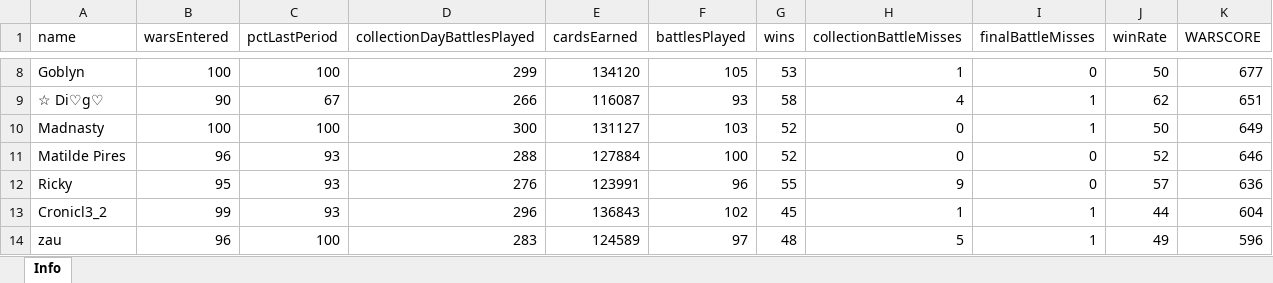
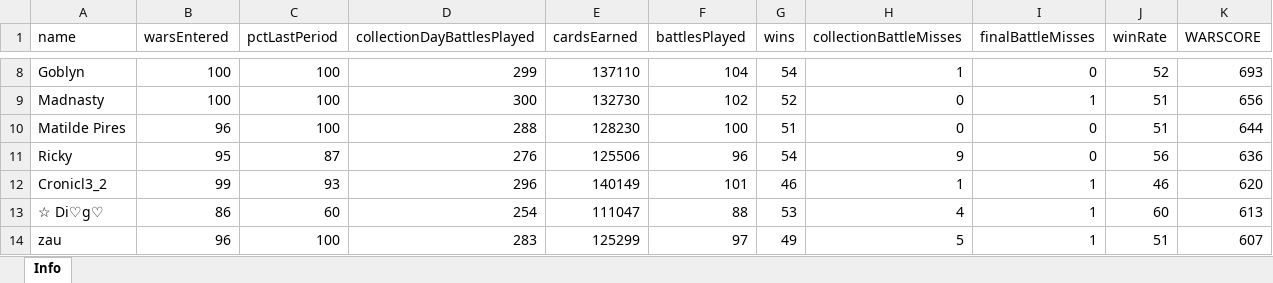
Before and after one commit to bascenso/alkateia, an Excel workbook: docs/data/warstats.xlsx, sheet Info, drawn as a sheet; only a part is shown, gaps mark what is left out; values as stored, in another font and other column widths than the file's, no borders; removed rows and columns are numbered as before the commit, all else as after; the diff covers the shown part only; the diff names each change by its address in the sheet, - before the commit and + after, or states it on an @@ line.

```diff
--- a/docs/data/warstats.xlsx (sheet Info)
+++ b/docs/data/warstats.xlsx (sheet Info)
-E8 (cardsEarned): 134120
+E8 (cardsEarned): 137110
-F8 (battlesPlayed): 105
+F8 (battlesPlayed): 104
-G8 (wins): 53
+G8 (wins): 54
-J8 (winRate): 50
+J8 (winRate): 52
-K8 (WARSCORE): 677
+K8 (WARSCORE): 693
-row 9: ☆ Di♡g♡ | 90 | 67 | 266 | 116087 | 93 | 58 | 4 | 1 | 62 | 651
-E9 (cardsEarned): 131127
+E9 (cardsEarned): 132730
-F9 (battlesPlayed): 103
+F9 (battlesPlayed): 102
-J9 (winRate): 50
+J9 (winRate): 51
-K9 (WARSCORE): 649
+K9 (WARSCORE): 656
-C10 (pctLastPeriod): 93
+C10 (pctLastPeriod): 100
-E10 (cardsEarned): 127884
+E10 (cardsEarned): 128230
-G10 (wins): 52
+G10 (wins): 51
-J10 (winRate): 52
+J10 (winRate): 51
-K10 (WARSCORE): 646
+K10 (WARSCORE): 644
-C11 (pctLastPeriod): 93
+C11 (pctLastPeriod): 87
-E11 (cardsEarned): 123991
+E11 (cardsEarned): 125506
-G11 (wins): 55
+G11 (wins): 54
-J11 (winRate): 57
+J11 (winRate): 56
-E12 (cardsEarned): 136843
+E12 (cardsEarned): 140149
-F12 (battlesPlayed): 102
+F12 (battlesPlayed): 101
-G12 (wins): 45
+G12 (wins): 46
-J12 (winRate): 44
+J12 (winRate): 46
-K12 (WARSCORE): 604
+K12 (WARSCORE): 620
+row 13: ☆ Di♡g♡ | 86 | 60 | 254 | 111047 | 88 | 53 | 4 | 1 | 60 | 613
-E14 (cardsEarned): 124589
+E14 (cardsEarned): 125299
-G14 (wins): 48
+G14 (wins): 49
-J14 (winRate): 49
+J14 (winRate): 51
-K14 (WARSCORE): 596
+K14 (WARSCORE): 607
```
Also changed, not shown: 10 added rows, 10 removed rows and 231 edited cells elsewhere in this sheet, docs/data/memberstats.xlsx, docs/data/warmap.xlsx, 10 other files.
